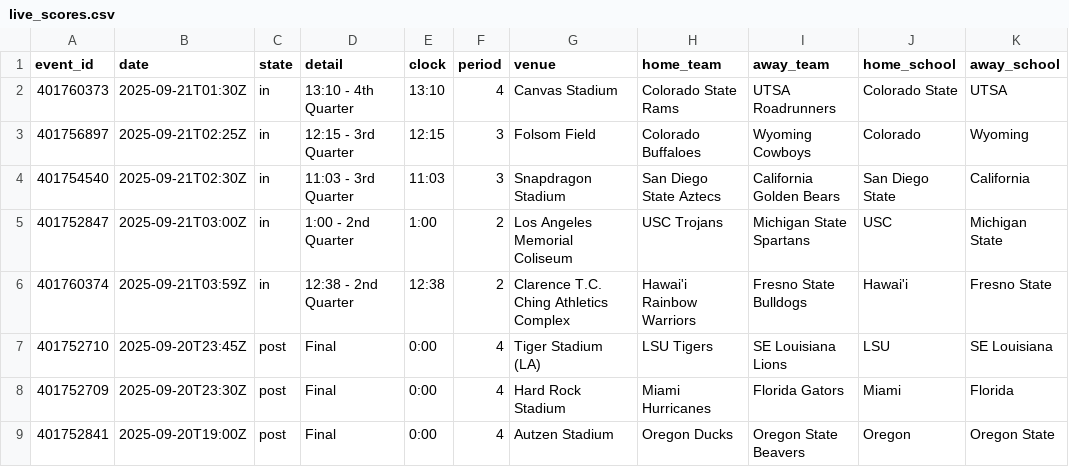
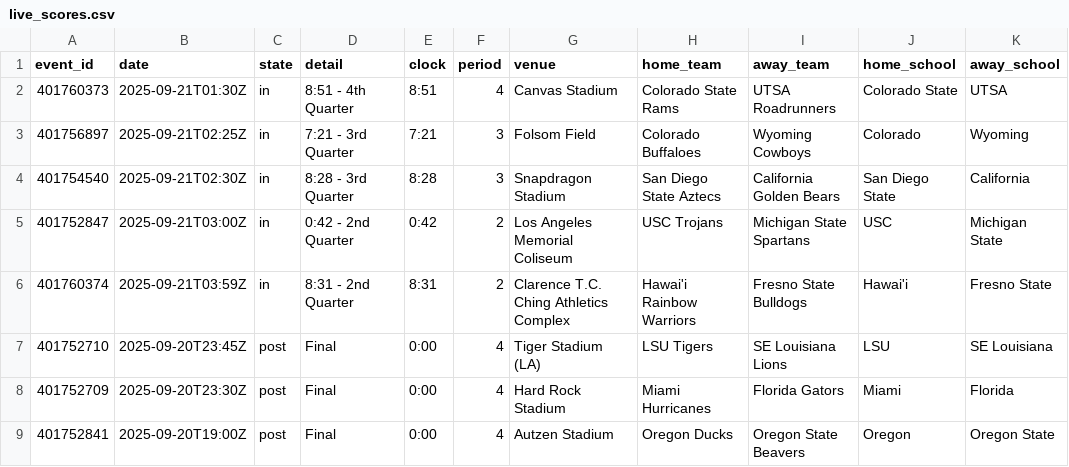
Before and after one commit to coxryan/UnifiedPredictiveAlgorithm, a CSV file: data/live_scores.csv, drawn as a sheet; only a part is shown; the diff names each change by its address in the sheet, - before the commit and + after, or states it on an @@ line.

```diff
--- a/data/live_scores.csv
+++ b/data/live_scores.csv
-D2 (detail): 13:10 - 4th Quarter
+D2 (detail): 8:51 - 4th Quarter
-E2 (clock): 13:10
+E2 (clock): 8:51
-D3 (detail): 12:15 - 3rd Quarter
+D3 (detail): 7:21 - 3rd Quarter
-E3 (clock): 12:15
+E3 (clock): 7:21
-D4 (detail): 11:03 - 3rd Quarter
+D4 (detail): 8:28 - 3rd Quarter
-E4 (clock): 11:03
+E4 (clock): 8:28
-D5 (detail): 1:00 - 2nd Quarter
+D5 (detail): 0:42 - 2nd Quarter
-E5 (clock): 1:00
+E5 (clock): 0:42
-D6 (detail): 12:38 - 2nd Quarter
+D6 (detail): 8:31 - 2nd Quarter
-E6 (clock): 12:38
+E6 (clock): 8:31
```
Also changed, not shown: 6 other files.
